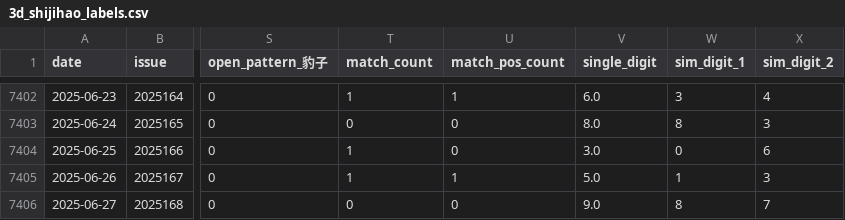
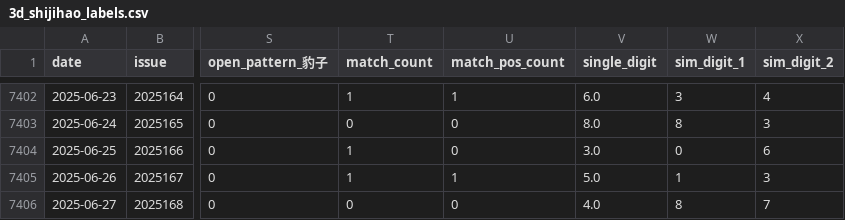
Before and after one commit to suwei8/Pinble3D_Predictor_v3, a CSV file: data/3d_shijihao_labels.csv, drawn as a sheet; only a part is shown, gaps mark what is left out; the diff names each change by its address in the sheet, - before the commit and + after, or states it on an @@ line.

```diff
--- a/data/3d_shijihao_labels.csv
+++ b/data/3d_shijihao_labels.csv
-V7406 (single_digit): 9.0
+V7406 (single_digit): 4.0
```
